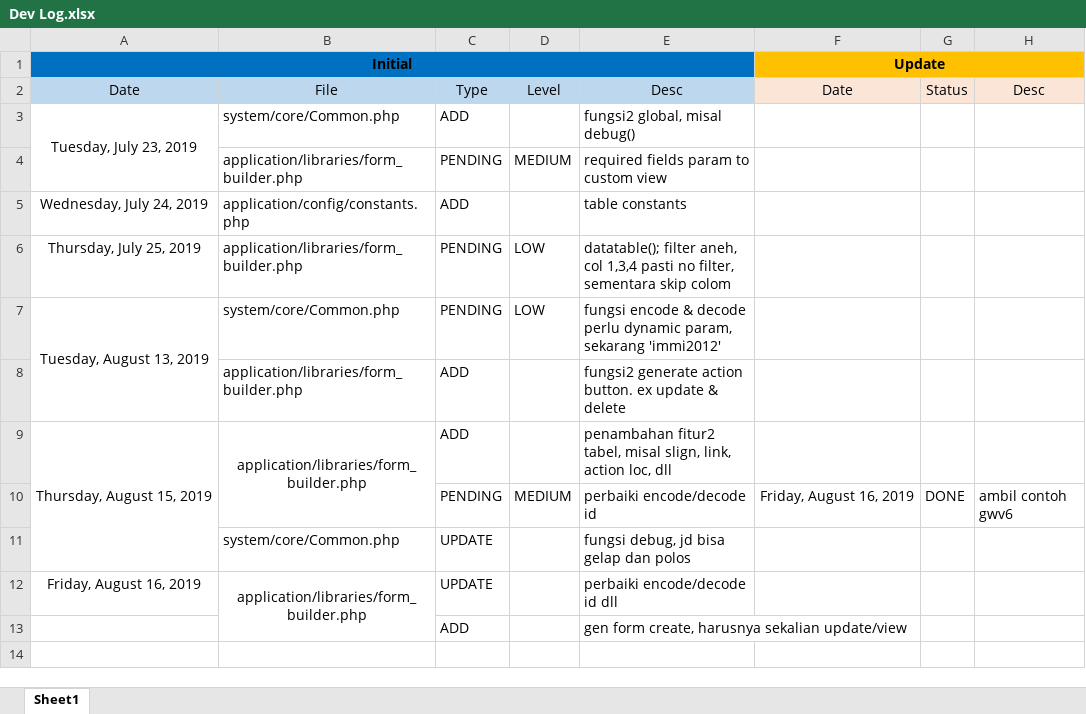
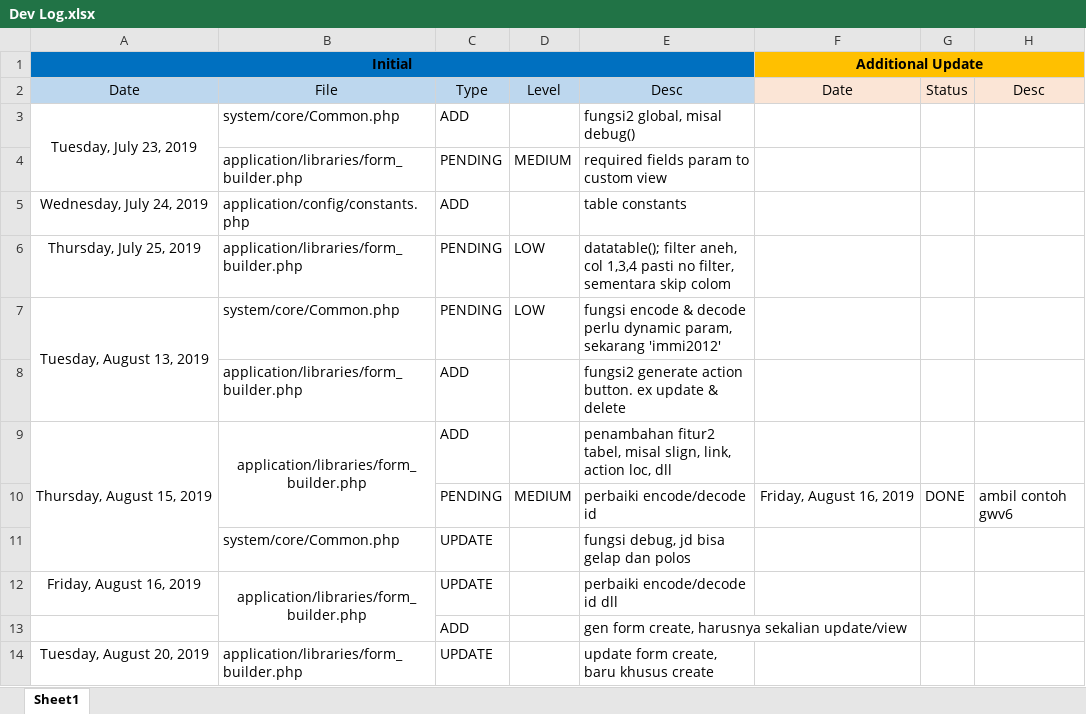
Before and after one commit to Muktianto/Project-D, an Excel workbook: Dev Log.xlsx, sheet Sheet1, drawn as a sheet; values as stored, in another font and other column widths than the file's, no borders; the diff names each change by its address in the sheet, - before the commit and + after, or states it on an @@ line.

```diff
--- a/Dev Log.xlsx (sheet Sheet1)
+++ b/Dev Log.xlsx (sheet Sheet1)
-F1: Update
+F1: Additional Update
+row 14: Tuesday, August 20, 2019 | application/libraries/form_builder.php | UPDATE |  | update form create, baru khusus create
```
Also changed, not shown: 4 other files.
